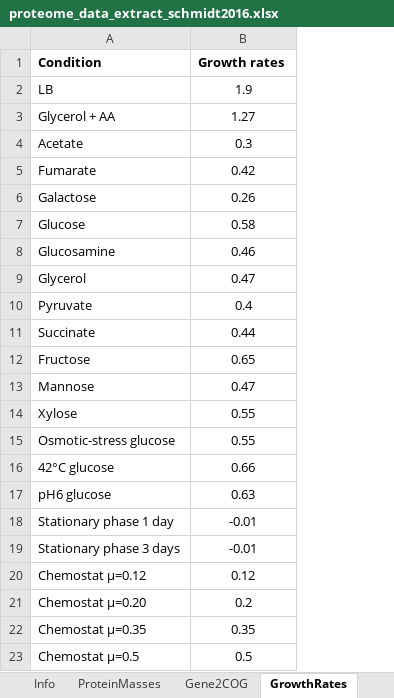
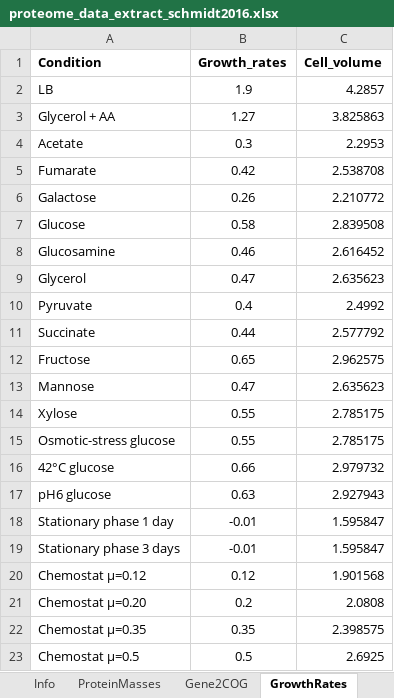
Before and after one commit to iAMB-RWTH-Aachen/PAMparametrizer, an Excel workbook: Data/Ecoli_phenotypes/proteome_data_extract_schmidt2016.xlsx, sheet GrowthRates, drawn as a sheet; values as stored, in another font and other column widths than the file's, no borders; the diff names each change by its address in the sheet, - before the commit and + after, or states it on an @@ line.

```diff
--- a/Data/Ecoli_phenotypes/proteome_data_extract_schmidt2016.xlsx (sheet GrowthRates)
+++ b/Data/Ecoli_phenotypes/proteome_data_extract_schmidt2016.xlsx (sheet GrowthRates)
+column C (Cell_volume), rows 2-23: 4.2857 | 3.825863 | 2.2953 | 2.538708 | 2.210772 | 2.839508 | 2.616452 | 2.635623 | 2.4992 | 2.577792 | 2.962575 | 2.635623 | 2.785175 | 2.785175 | 2.979732 | 2.927943 | 1.595847 | 1.595847 | 1.901568 | 2.0808 | 2.398575 | 2.6925
-B1: Growth rates
+B1: Growth_rates
```
Also changed, not shown: sheet Info, Data/Cglutanicum_phenotypes/cgl-proteome-quant-abs.xlsx.
